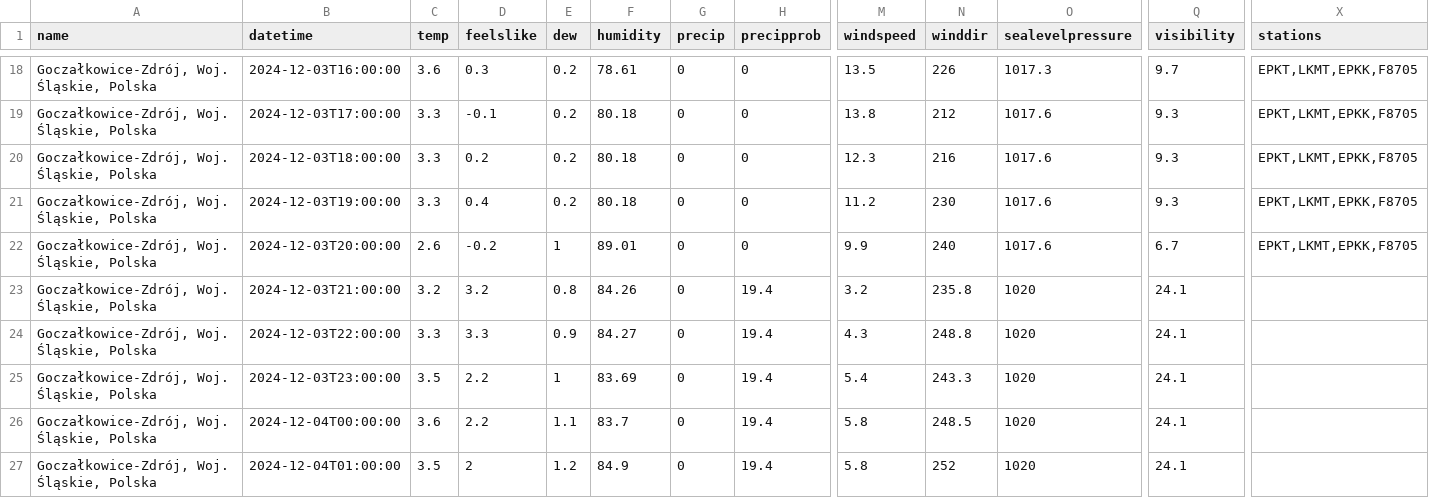
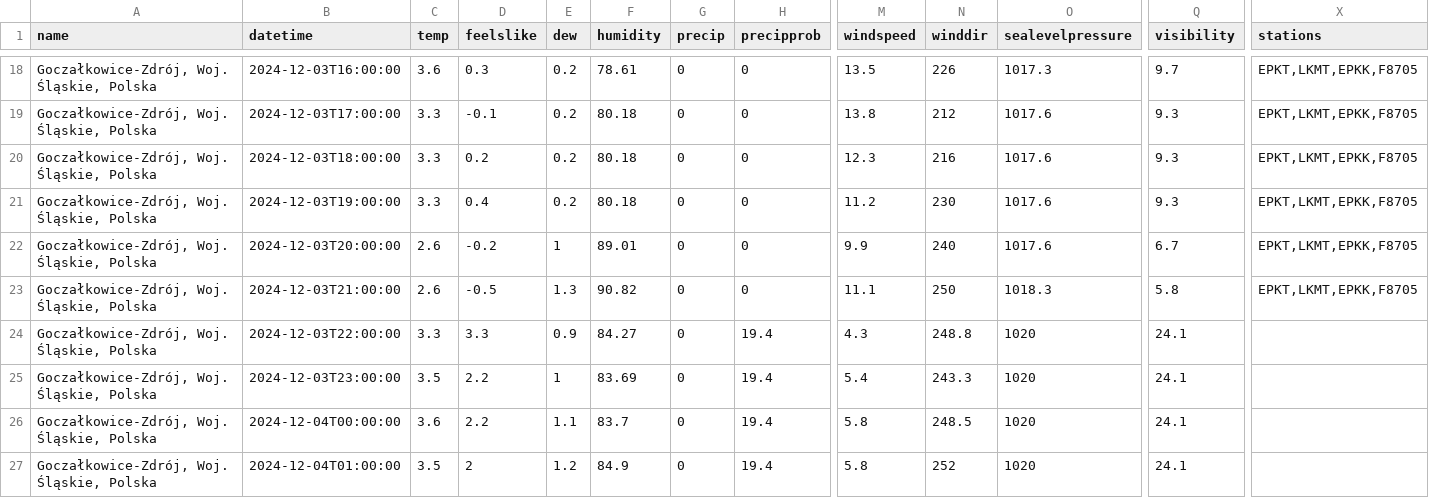
Before and after one commit to wiechuzw/Weather_For_Surfers, a CSV file: data_weather/visualcrossing.csv, drawn as a sheet; only a part is shown, gaps mark what is left out; the diff names each change by its address in the sheet, - before the commit and + after, or states it on an @@ line.

```diff
--- a/data_weather/visualcrossing.csv
+++ b/data_weather/visualcrossing.csv
-C23 (temp): 3.2
+C23 (temp): 2.6
-D23 (feelslike): 3.2
+D23 (feelslike): -0.5
-E23 (dew): 0.8
+E23 (dew): 1.3
-F23 (humidity): 84.26
+F23 (humidity): 90.82
-H23 (precipprob): 19.4
+H23 (precipprob): 0
-M23 (windspeed): 3.2
+M23 (windspeed): 11.1
-N23 (winddir): 235.8
+N23 (winddir): 250
-O23 (sealevelpressure): 1020
+O23 (sealevelpressure): 1018.3
-Q23 (visibility): 24.1
+Q23 (visibility): 5.8
-X23 (stations): (empty)
+X23 (stations): EPKT,LKMT,EPKK,F8705
```
Also changed, not shown: 2 other files.
